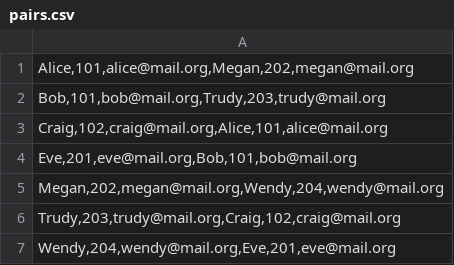
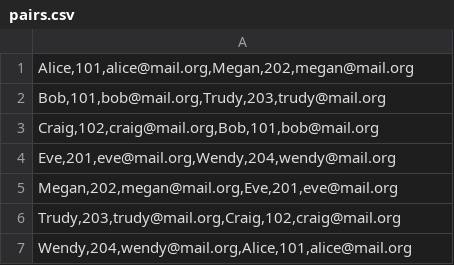
Before and after one commit to BrechtDeMan/secretsanta, a CSV file: pairs.csv, drawn as a sheet.

```diff
--- a/pairs.csv
+++ b/pairs.csv
@@ -2,6 +2,6 @@
 "Bob,101,bob@mail.org,Trudy,203,trudy@mail.org"
-"Craig,102,craig@mail.org,Alice,101,alice@mail.org"
-"Eve,201,eve@mail.org,Bob,101,bob@mail.org"
-"Megan,202,megan@mail.org,Wendy,204,wendy@mail.org"
+"Craig,102,craig@mail.org,Bob,101,bob@mail.org"
+"Eve,201,eve@mail.org,Wendy,204,wendy@mail.org"
+"Megan,202,megan@mail.org,Eve,201,eve@mail.org"
 "Trudy,203,trudy@mail.org,Craig,102,craig@mail.org"
-"Wendy,204,wendy@mail.org,Eve,201,eve@mail.org"
+"Wendy,204,wendy@mail.org,Alice,101,alice@mail.org"
```
Also changed, not shown: 1 other file.
